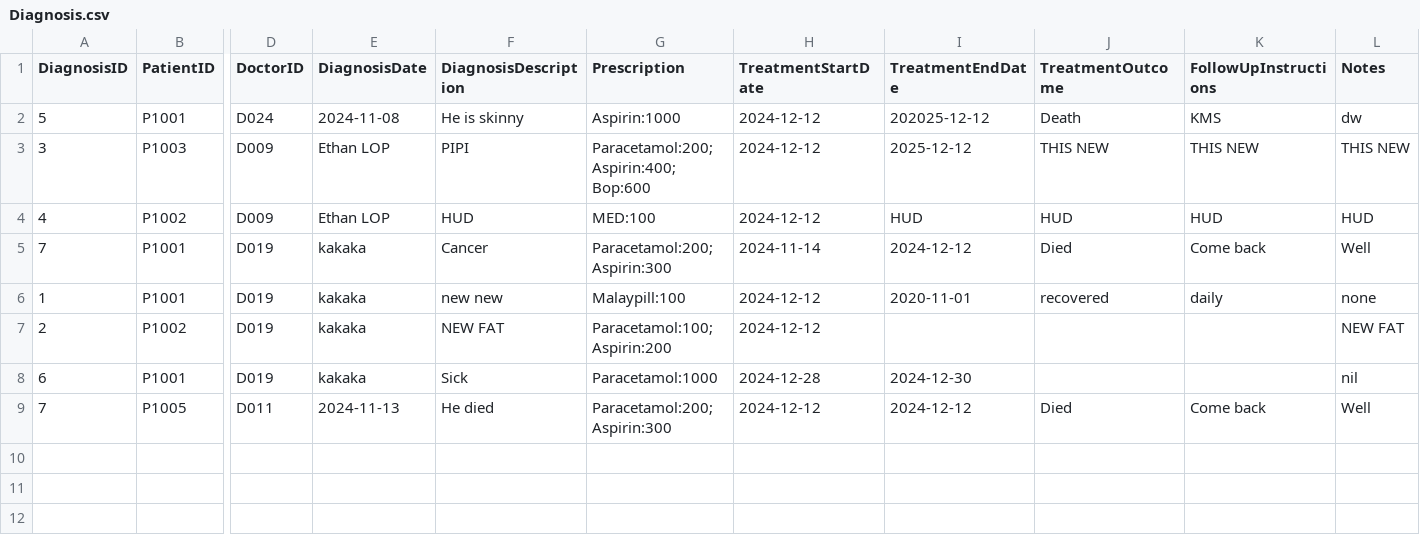
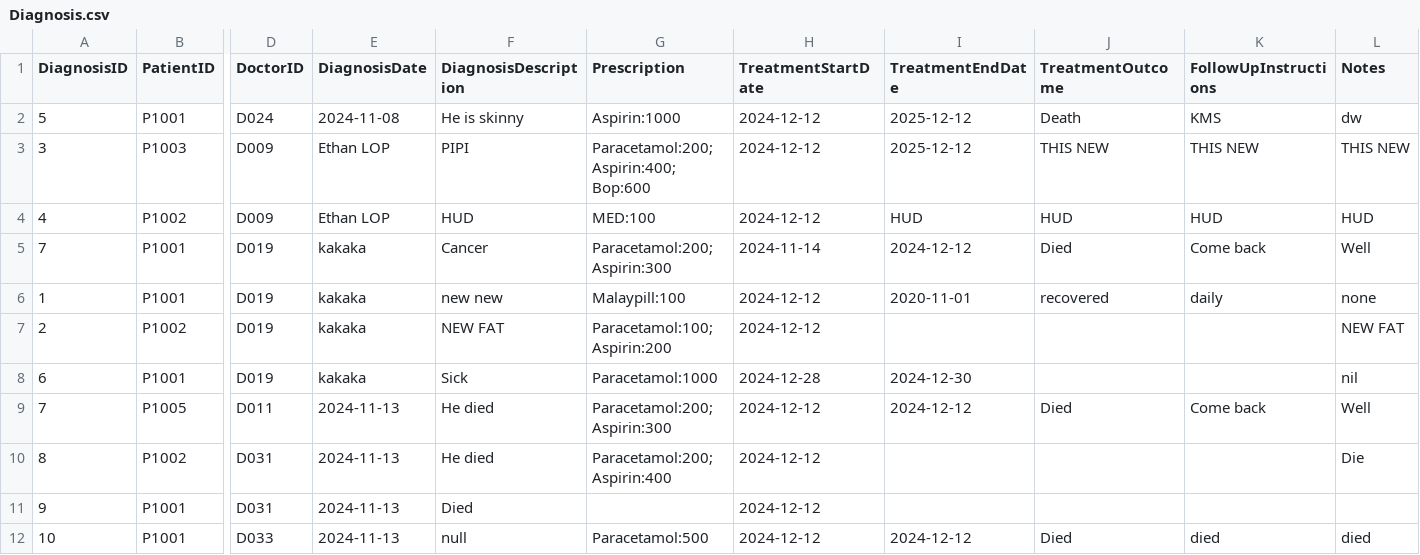
Before and after one commit to WhiteHatHud/SC2002Project, a CSV file: Diagnosis.csv, drawn as a sheet; only a part is shown, gaps mark what is left out; rows hold the shown columns only; the diff names each change by its address in the sheet, - before the commit and + after, or states it on an @@ line.

```diff
--- a/Diagnosis.csv
+++ b/Diagnosis.csv
-I2 (TreatmentEndDate): 202025-12-12
+I2 (TreatmentEndDate): 2025-12-12
+row 10: 8 | P1002 | D031 | 2024-11-13 | He died | Paracetamol:200; Aspirin:400 | 2024-12-12 |  |  |  | Die
+row 11: 9 | P1001 | D031 | 2024-11-13 | Died |  | 2024-12-12
+row 12: 10 | P1001 | D033 | 2024-11-13 | null | Paracetamol:500 | 2024-12-12 | 2024-12-12 | Died | died | died
```
Also changed, not shown: Medicine_List.csv, Patient List CSV.csv, 9 other files.
